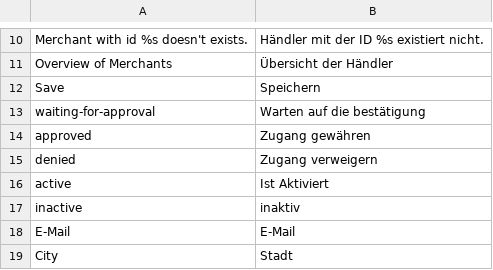
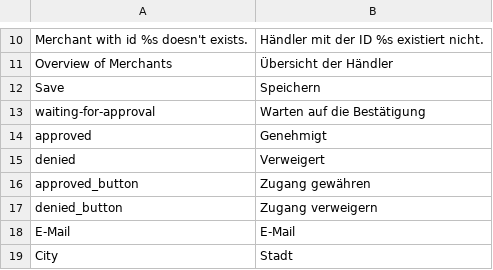
Before and after one commit to spryker/merchant-gui, a CSV file: data/translation/Zed/de_DE.csv, drawn as a sheet; only a part is shown, gaps mark what is left out.

```diff
--- a/data/translation/Zed/de_DE.csv
+++ b/data/translation/Zed/de_DE.csv
@@ -12,7 +12,7 @@
 Save,Speichern
-waiting-for-approval,"Warten auf die bestätigung"
-approved,Zugang gewähren
-denied,Zugang verweigern
-active,Ist Aktiviert
-inactive,inaktiv
+waiting-for-approval,"Warten auf die Bestätigung"
+approved,Genehmigt
+denied,Verweigert
+approved_button,Zugang gewähren
+denied_button,Zugang verweigern
 E-Mail,E-Mail
```
Also changed, not shown: data/translation/Zed/en_US.csv, 1 other file.
